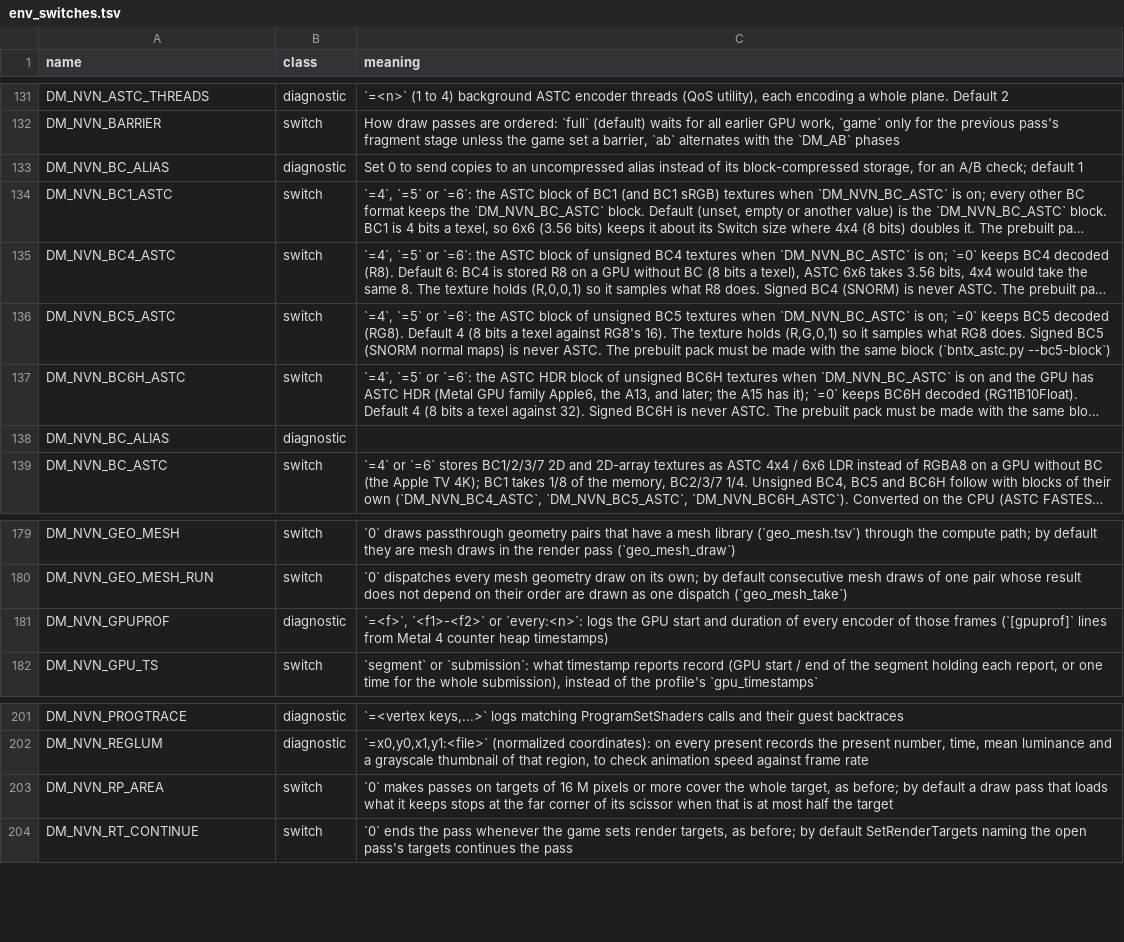
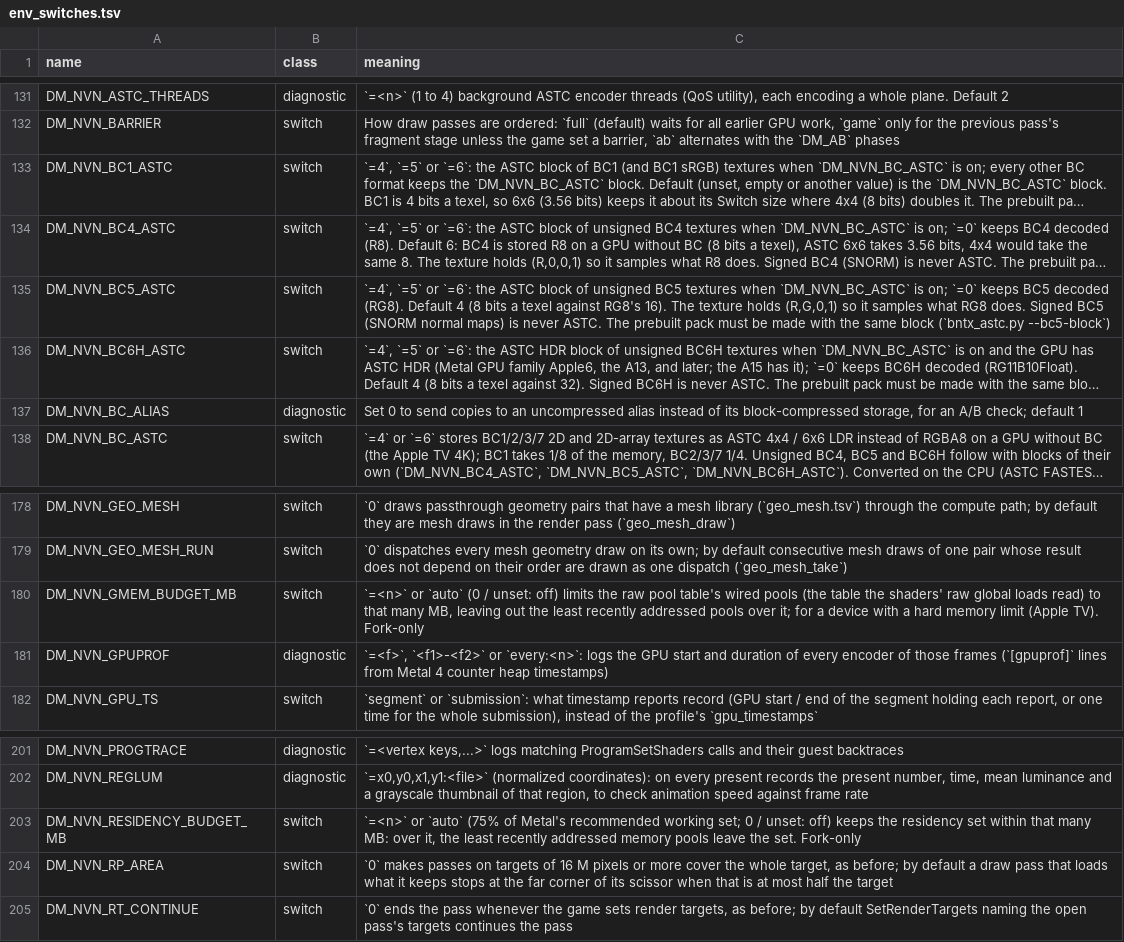
Before and after one commit to brad-n/TVPort, a TSV file: docs/env_switches.tsv, drawn as a sheet; only a part is shown, gaps mark what is left out; long unchanged cells end in …; removed rows and columns are numbered as before the commit, all else as after; the diff names each change by its address in the sheet, - before the commit and + after, or states it on an @@ line.

Commit message:
Sync fixups: Ocarina render-scale test follows the matched frame step, env switch rows for the budgets, docs regenerated, README synced line

```diff
--- a/docs/env_switches.tsv
+++ b/docs/env_switches.tsv
-row 133: DM_NVN_BC_ALIAS | diagnostic | Set 0 to send copies to an uncompressed alias instead of its block-compressed storage, for an A/B check; default 1
-C137 (meaning): (empty)
+C137 (meaning): Set 0 to send copies to an uncompressed alias instead of its block-compressed storage, for an A/B check; default 1
+row 180: DM_NVN_GMEM_BUDGET_MB | switch | `=<n>` or `auto` (0 / unset: off) limits the raw pool table's wired pools (the table the shaders' raw global loads read) to that many MB, leaving out the least recently addressed pools over it; for a device with a hard memory limit (Apple TV). Fork-only
+row 203: DM_NVN_RESIDENCY_BUDGET_MB | switch | `=<n>` or `auto` (75% of Metal's recommended working set; 0 / unset: off) keeps the residency set within that many MB: over it, the least recently addressed memory pools leave the set. Fork-only
```
Also changed, not shown: 4 other files.
